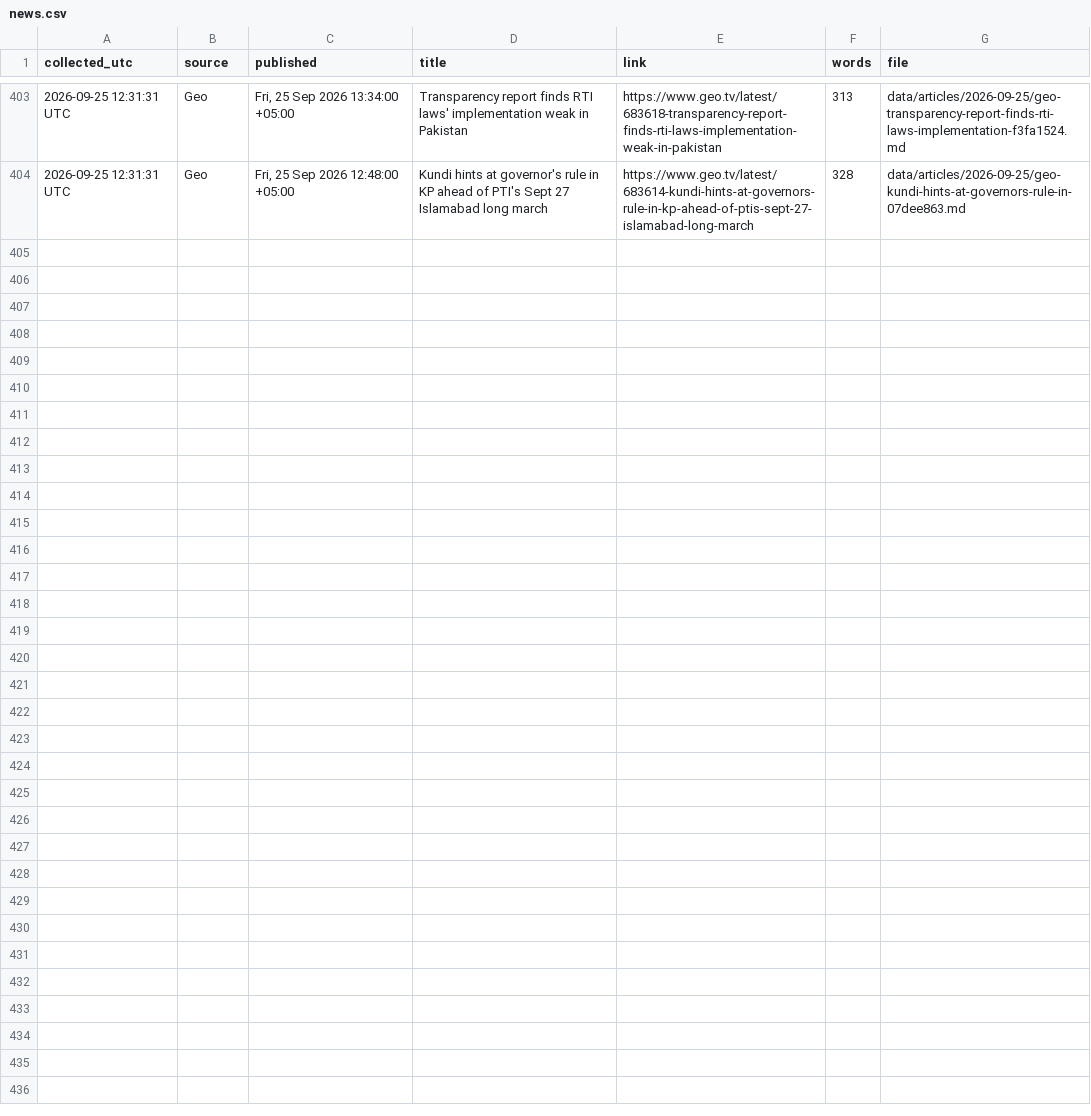
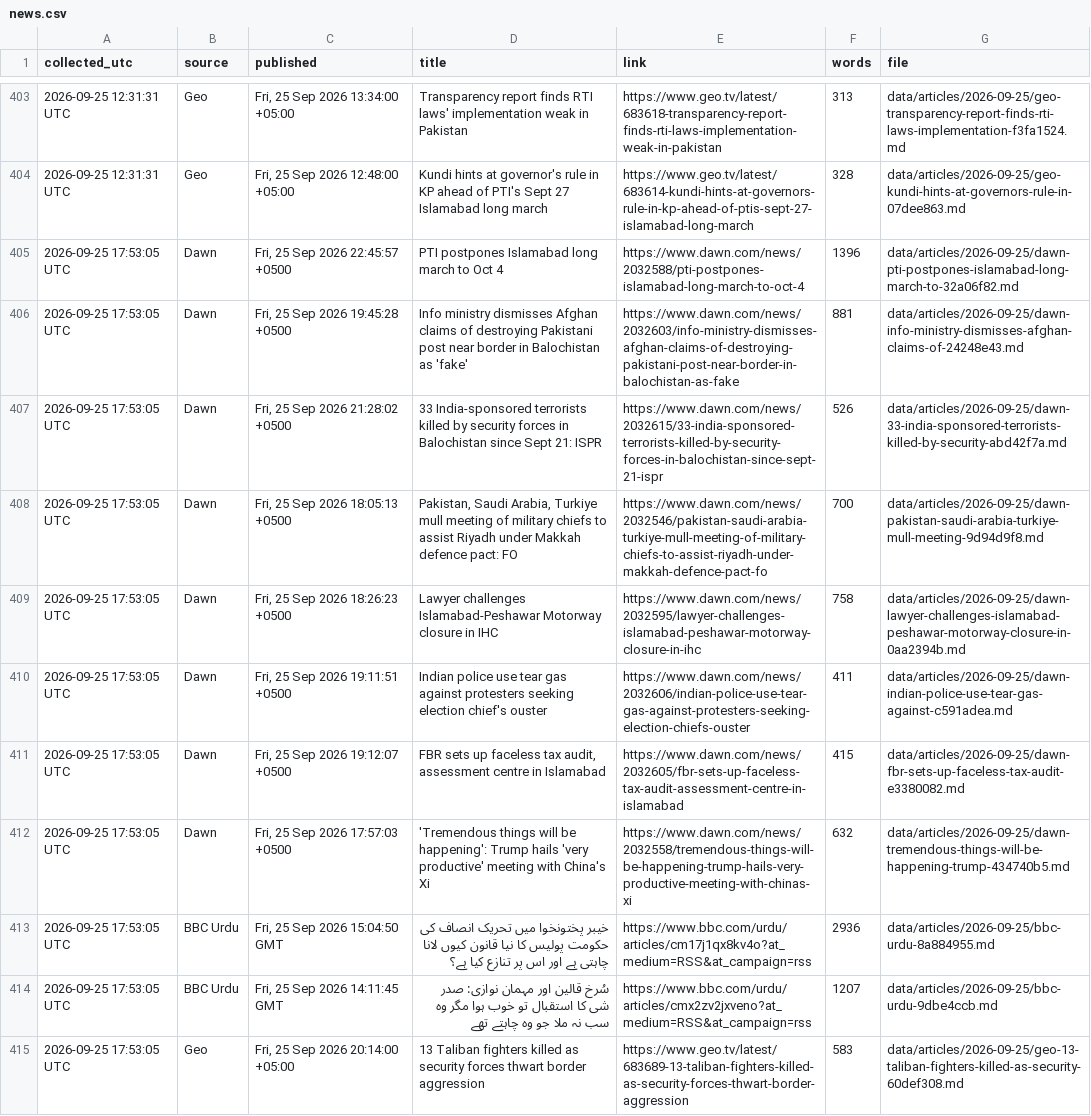
Before and after one commit to galiraza/github-actions-demo, a CSV file: data/news.csv, drawn as a sheet; only a part is shown, gaps mark what is left out.

```diff
--- a/data/news.csv
+++ b/data/news.csv
@@ -404 +404,12 @@ collected_utc,source,published,title,link,words,file
 2026-09-25 12:31:31 UTC,Geo,"Fri, 25 Sep 2026 12:48:00 +05:00",Kundi hints at governor's rule in KP ahead of PTI's Sept 27 Islamabad long march,https://www.geo.tv/latest/683614-kundi-hints-at-governors-rule-in-kp-ahead-of-ptis-sept-27-islamabad-long-march,328,data/articles/2026-09-25/geo-kundi-hints-at-governors-rule-in-07dee863.md
+2026-09-25 17:53:05 UTC,Dawn,"Fri, 25 Sep 2026 22:45:57 +0500",PTI postpones Islamabad long march to Oct 4,https://www.dawn.com/news/2032588/pti-postpones-islamabad-long-march-to-oct-4,1396,data/articles/2026-09-25/dawn-pti-postpones-islamabad-long-march-to-32a06f82.md
+2026-09-25 17:53:05 UTC,Dawn,"Fri, 25 Sep 2026 19:45:28 +0500",Info ministry dismisses Afghan claims of destroying Pakistani post near border in Balochistan as 'fake',https://www.dawn.com/news/2032603/info-ministry-dismisses-afghan-claims-of-destroying-pakistani-post-near-border-in-balochistan-as-fake,881,data/articles/2026-09-25/dawn-info-ministry-dismisses-afghan-claims-of-24248e43.md
+2026-09-25 17:53:05 UTC,Dawn,"Fri, 25 Sep 2026 21:28:02 +0500",33 India-sponsored terrorists killed by security forces in Balochistan since Sept 21: ISPR,https://www.dawn.com/news/2032615/33-india-sponsored-terrorists-killed-by-security-forces-in-balochistan-since-sept-21-ispr,526,data/articles/2026-09-25/dawn-33-india-sponsored-terrorists-killed-by-security-abd42f7a.md
+2026-09-25 17:53:05 UTC,Dawn,"Fri, 25 Sep 2026 18:05:13 +0500","Pakistan, Saudi Arabia, Turkiye mull meeting of military chiefs to assist Riyadh under Makkah defence pact: FO",https://www.dawn.com/news/2032546/pakistan-saudi-arabia-turkiye-mull-meeting-of-military-chiefs-to-assist-riyadh-under-makkah-defence-pact-fo,700,data/articles/2026-09-25/dawn-pakistan-saudi-arabia-turkiye-mull-meeting-9d94d9f8.md
+2026-09-25 17:53:05 UTC,Dawn,"Fri, 25 Sep 2026 18:26:23 +0500",Lawyer challenges Islamabad-Peshawar Motorway closure in IHC,https://www.dawn.com/news/2032595/lawyer-challenges-islamabad-peshawar-motorway-closure-in-ihc,758,data/articles/2026-09-25/dawn-lawyer-challenges-islamabad-peshawar-motorway-closure-in-0aa2394b.md
+2026-09-25 17:53:05 UTC,Dawn,"Fri, 25 Sep 2026 19:11:51 +0500",Indian police use tear gas against protesters seeking election chief's ouster,https://www.dawn.com/news/2032606/indian-police-use-tear-gas-against-protesters-seeking-election-chiefs-ouster,411,data/articles/2026-09-25/dawn-indian-police-use-tear-gas-against-c591adea.md
+2026-09-25 17:53:05 UTC,Dawn,"Fri, 25 Sep 2026 19:12:07 +0500","FBR sets up faceless tax audit, assessment centre in Islamabad",https://www.dawn.com/news/2032605/fbr-sets-up-faceless-tax-audit-assessment-centre-in-islamabad,415,data/articles/2026-09-25/dawn-fbr-sets-up-faceless-tax-audit-e3380082.md
+2026-09-25 17:53:05 UTC,Dawn,"Fri, 25 Sep 2026 17:57:03 +0500",'Tremendous things will be happening': Trump hails 'very productive' meeting with China's Xi,https://www.dawn.com/news/2032558/tremendous-things-will-be-happening-trump-hails-very-productive-meeting-with-chinas-xi,632,data/articles/2026-09-25/dawn-tremendous-things-will-be-happening-trump-434740b5.md
+2026-09-25 17:53:05 UTC,BBC Urdu,"Fri, 25 Sep 2026 15:04:50 GMT",خیبر پختونخوا میں تحریک انصاف کی حکومت پولیس کا نیا قانون کیوں لانا چاہتی ہے اور اس پر تنازع کیا ہے؟,https://www.bbc.com/urdu/articles/cm17j1qx8kv4o?at_medium=RSS&at_campaign=rss,2936,data/articles/2026-09-25/bbc-urdu-8a884955.md
+2026-09-25 17:53:05 UTC,BBC Urdu,"Fri, 25 Sep 2026 14:11:45 GMT",سُرخ قالین اور مہمان نوازی: صدر شی کا استقبال تو خوب ہوا مگر وہ سب نہ ملا جو وہ چاہتے تھے,https://www.bbc.com/urdu/articles/cmx2zv2jxveno?at_medium=RSS&at_campaign=rss,1207,data/articles/2026-09-25/bbc-urdu-9dbe4ccb.md
+2026-09-25 17:53:05 UTC,Geo,"Fri, 25 Sep 2026 20:14:00 +05:00",13 Taliban fighters killed as security forces thwart border aggression,https://www.geo.tv/latest/683689-13-taliban-fighters-killed-as-security-forces-thwart-border-aggression,583,data/articles/2026-09-25/geo-13-taliban-fighters-killed-as-security-60def308.md
```
Also changed, not shown: 12 other files.
